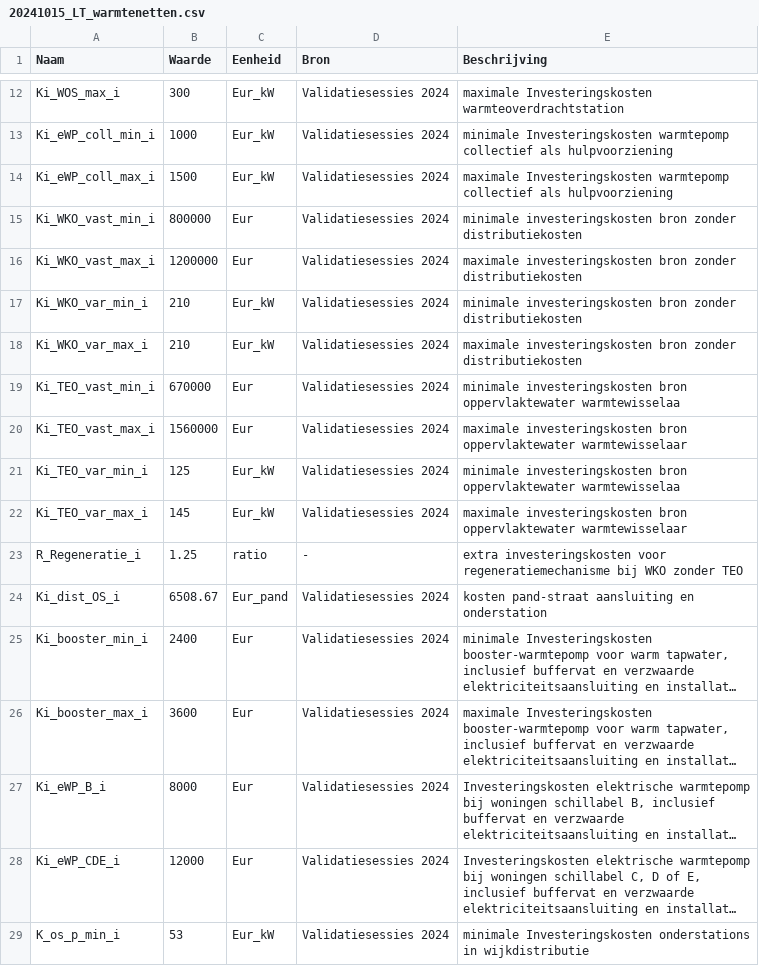
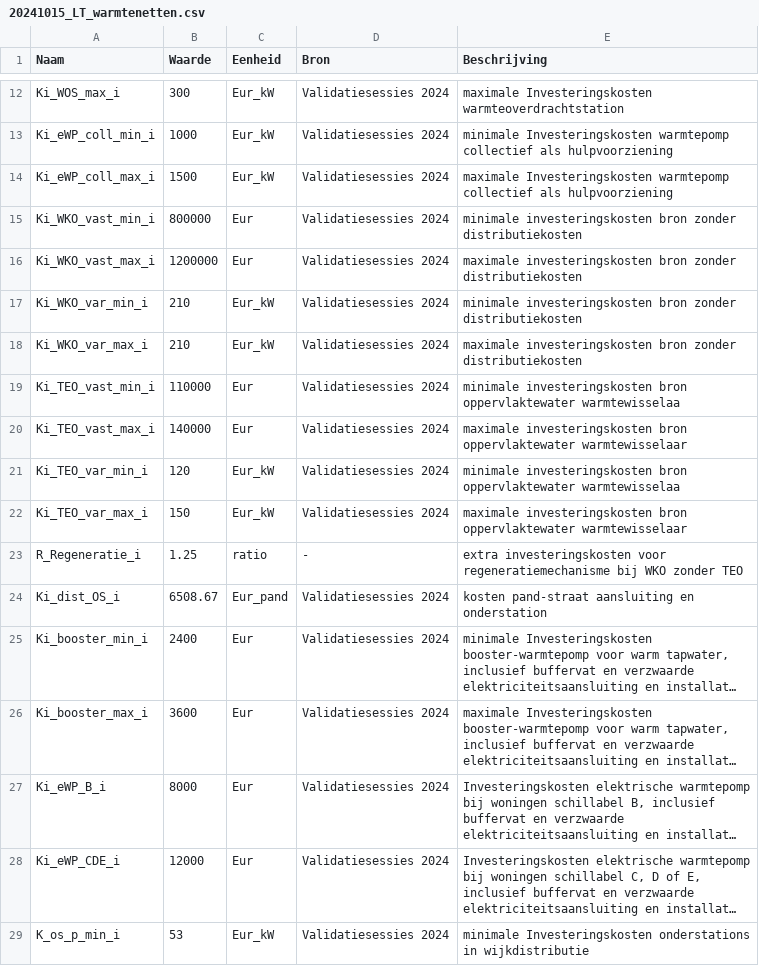
Before and after one commit to pbl-nl/model-vesta-public, a CSV file: data/Kentallen/20241015_LT_warmtenetten.csv, drawn as a sheet; only a part is shown, gaps mark what is left out; long unchanged cells end in ….

Commit message:
Aanpassing kosten TEO

```diff
--- a/data/Kentallen/20241015_LT_warmtenetten.csv
+++ b/data/Kentallen/20241015_LT_warmtenetten.csv
@@ -18,6 +18,6 @@ Ki_WKO_var_min_i;210;Eur_kW;Validatiesessies 2024;minimale investeringskosten br
 Ki_WKO_var_max_i;210;Eur_kW;Validatiesessies 2024;maximale investeringskosten bron zonder distributiekosten
-Ki_TEO_vast_min_i;670000;Eur;Validatiesessies 2024;minimale investeringskosten bron oppervlaktewater warmtewisselaa
-Ki_TEO_vast_max_i;1560000;Eur;Validatiesessies 2024;maximale investeringskosten bron oppervlaktewater warmtewisselaar
-Ki_TEO_var_min_i;125;Eur_kW;Validatiesessies 2024;minimale investeringskosten bron oppervlaktewater warmtewisselaa
-Ki_TEO_var_max_i;145;Eur_kW;Validatiesessies 2024;maximale investeringskosten bron oppervlaktewater warmtewisselaar
+Ki_TEO_vast_min_i;110000;Eur;Validatiesessies 2024;minimale investeringskosten bron oppervlaktewater warmtewisselaa
+Ki_TEO_vast_max_i;140000;Eur;Validatiesessies 2024;maximale investeringskosten bron oppervlaktewater warmtewisselaar
+Ki_TEO_var_min_i;120;Eur_kW;Validatiesessies 2024;minimale investeringskosten bron oppervlaktewater warmtewisselaa
+Ki_TEO_var_max_i;150;Eur_kW;Validatiesessies 2024;maximale investeringskosten bron oppervlaktewater warmtewisselaar
 R_Regeneratie_i;1.25;ratio;-;extra investeringskosten voor regeneratiemechanisme bij WKO zonder TEO
```
